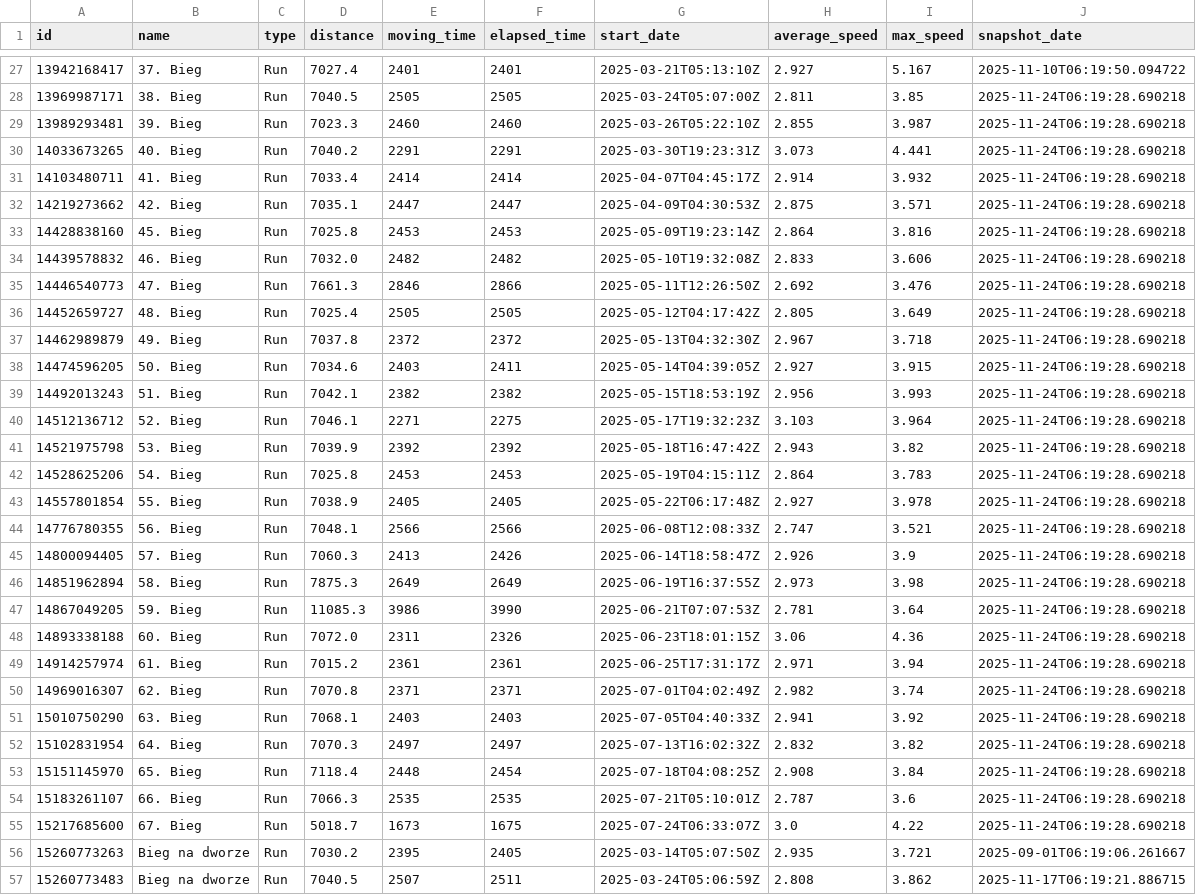
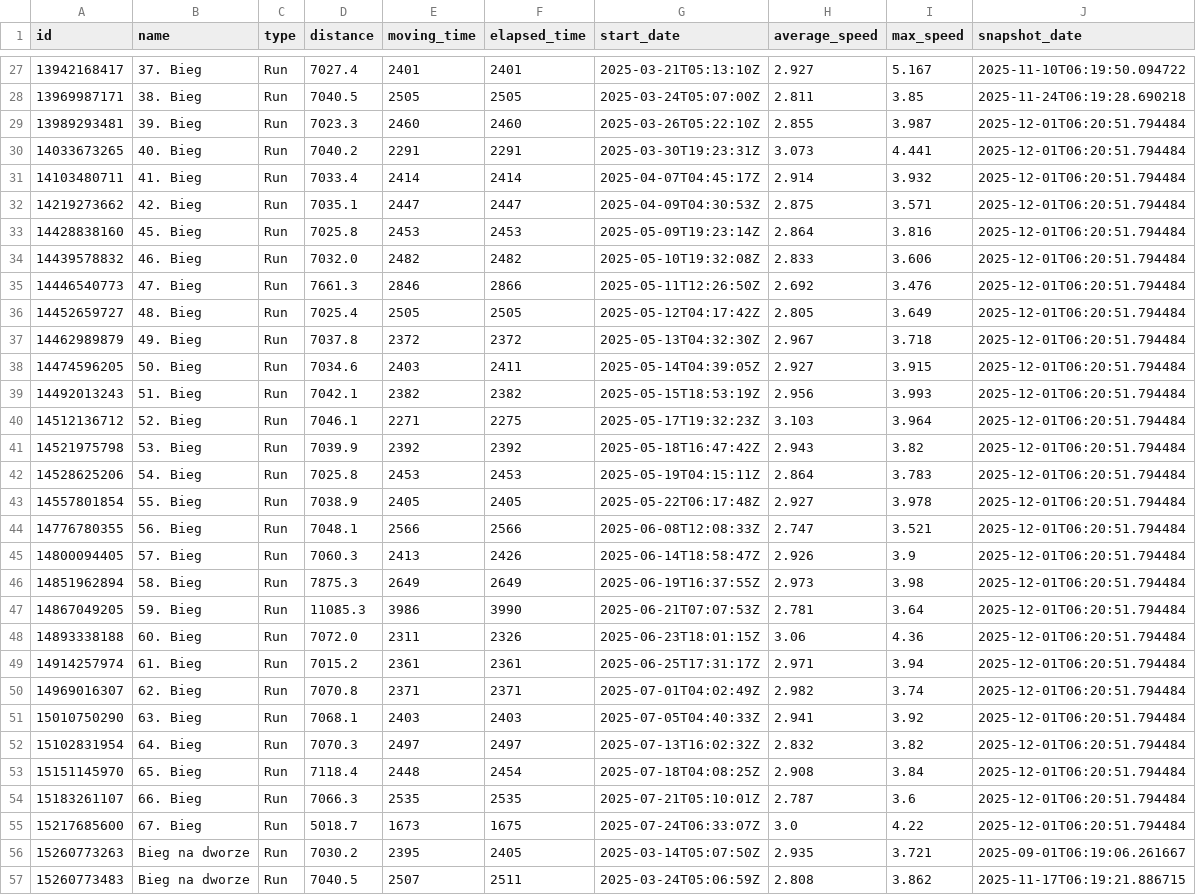
Before and after one commit to PiotrUr/90DaysDataAnalystChallange, a CSV file: PersonalDashboardProject/data/csv/strava_activities.csv, drawn as a sheet; only a part is shown, gaps mark what is left out; the diff covers the shown part only.

```diff
--- a/PersonalDashboardProject/data/csv/strava_activities.csv
+++ b/PersonalDashboardProject/data/csv/strava_activities.csv
@@ -28,29 +28,29 @@ id,name,type,distance,moving_time,elapsed_time,start_date,average_speed,max_spee
 13969987171,38. Bieg,Run,7040.5,2505,2505,2025-03-24T05:07:00Z,2.811,3.85,2025-11-24T06:19:28.690218
-13989293481,39. Bieg,Run,7023.3,2460,2460,2025-03-26T05:22:10Z,2.855,3.987,2025-11-24T06:19:28.690218
-14033673265,40. Bieg,Run,7040.2,2291,2291,2025-03-30T19:23:31Z,3.073,4.441,2025-11-24T06:19:28.690218
-14103480711,41. Bieg,Run,7033.4,2414,2414,2025-04-07T04:45:17Z,2.914,3.932,2025-11-24T06:19:28.690218
-14219273662,42. Bieg,Run,7035.1,2447,2447,2025-04-09T04:30:53Z,2.875,3.571,2025-11-24T06:19:28.690218
-14428838160,45. Bieg,Run,7025.8,2453,2453,2025-05-09T19:23:14Z,2.864,3.816,2025-11-24T06:19:28.690218
-14439578832,46. Bieg,Run,7032.0,2482,2482,2025-05-10T19:32:08Z,2.833,3.606,2025-11-24T06:19:28.690218
-14446540773,47. Bieg,Run,7661.3,2846,2866,2025-05-11T12:26:50Z,2.692,3.476,2025-11-24T06:19:28.690218
-14452659727,48. Bieg,Run,7025.4,2505,2505,2025-05-12T04:17:42Z,2.805,3.649,2025-11-24T06:19:28.690218
-14462989879,49. Bieg,Run,7037.8,2372,2372,2025-05-13T04:32:30Z,2.967,3.718,2025-11-24T06:19:28.690218
-14474596205,50. Bieg,Run,7034.6,2403,2411,2025-05-14T04:39:05Z,2.927,3.915,2025-11-24T06:19:28.690218
-14492013243,51. Bieg,Run,7042.1,2382,2382,2025-05-15T18:53:19Z,2.956,3.993,2025-11-24T06:19:28.690218
-14512136712,52. Bieg,Run,7046.1,2271,2275,2025-05-17T19:32:23Z,3.103,3.964,2025-11-24T06:19:28.690218
-14521975798,53. Bieg,Run,7039.9,2392,2392,2025-05-18T16:47:42Z,2.943,3.82,2025-11-24T06:19:28.690218
-14528625206,54. Bieg,Run,7025.8,2453,2453,2025-05-19T04:15:11Z,2.864,3.783,2025-11-24T06:19:28.690218
-14557801854,55. Bieg,Run,7038.9,2405,2405,2025-05-22T06:17:48Z,2.927,3.978,2025-11-24T06:19:28.690218
-14776780355,56. Bieg,Run,7048.1,2566,2566,2025-06-08T12:08:33Z,2.747,3.521,2025-11-24T06:19:28.690218
-14800094405,57. Bieg,Run,7060.3,2413,2426,2025-06-14T18:58:47Z,2.926,3.9,2025-11-24T06:19:28.690218
-14851962894,58. Bieg,Run,7875.3,2649,2649,2025-06-19T16:37:55Z,2.973,3.98,2025-11-24T06:19:28.690218
-14867049205,59. Bieg,Run,11085.3,3986,3990,2025-06-21T07:07:53Z,2.781,3.64,2025-11-24T06:19:28.690218
-14893338188,60. Bieg,Run,7072.0,2311,2326,2025-06-23T18:01:15Z,3.06,4.36,2025-11-24T06:19:28.690218
-14914257974,61. Bieg,Run,7015.2,2361,2361,2025-06-25T17:31:17Z,2.971,3.94,2025-11-24T06:19:28.690218
-14969016307,62. Bieg,Run,7070.8,2371,2371,2025-07-01T04:02:49Z,2.982,3.74,2025-11-24T06:19:28.690218
-15010750290,63. Bieg,Run,7068.1,2403,2403,2025-07-05T04:40:33Z,2.941,3.92,2025-11-24T06:19:28.690218
-15102831954,64. Bieg,Run,7070.3,2497,2497,2025-07-13T16:02:32Z,2.832,3.82,2025-11-24T06:19:28.690218
-15151145970,65. Bieg,Run,7118.4,2448,2454,2025-07-18T04:08:25Z,2.908,3.84,2025-11-24T06:19:28.690218
-15183261107,66. Bieg,Run,7066.3,2535,2535,2025-07-21T05:10:01Z,2.787,3.6,2025-11-24T06:19:28.690218
-15217685600,67. Bieg,Run,5018.7,1673,1675,2025-07-24T06:33:07Z,3.0,4.22,2025-11-24T06:19:28.690218
+13989293481,39. Bieg,Run,7023.3,2460,2460,2025-03-26T05:22:10Z,2.855,3.987,2025-12-01T06:20:51.794484
+14033673265,40. Bieg,Run,7040.2,2291,2291,2025-03-30T19:23:31Z,3.073,4.441,2025-12-01T06:20:51.794484
+14103480711,41. Bieg,Run,7033.4,2414,2414,2025-04-07T04:45:17Z,2.914,3.932,2025-12-01T06:20:51.794484
+14219273662,42. Bieg,Run,7035.1,2447,2447,2025-04-09T04:30:53Z,2.875,3.571,2025-12-01T06:20:51.794484
+14428838160,45. Bieg,Run,7025.8,2453,2453,2025-05-09T19:23:14Z,2.864,3.816,2025-12-01T06:20:51.794484
+14439578832,46. Bieg,Run,7032.0,2482,2482,2025-05-10T19:32:08Z,2.833,3.606,2025-12-01T06:20:51.794484
+14446540773,47. Bieg,Run,7661.3,2846,2866,2025-05-11T12:26:50Z,2.692,3.476,2025-12-01T06:20:51.794484
+14452659727,48. Bieg,Run,7025.4,2505,2505,2025-05-12T04:17:42Z,2.805,3.649,2025-12-01T06:20:51.794484
+14462989879,49. Bieg,Run,7037.8,2372,2372,2025-05-13T04:32:30Z,2.967,3.718,2025-12-01T06:20:51.794484
+14474596205,50. Bieg,Run,7034.6,2403,2411,2025-05-14T04:39:05Z,2.927,3.915,2025-12-01T06:20:51.794484
+14492013243,51. Bieg,Run,7042.1,2382,2382,2025-05-15T18:53:19Z,2.956,3.993,2025-12-01T06:20:51.794484
+14512136712,52. Bieg,Run,7046.1,2271,2275,2025-05-17T19:32:23Z,3.103,3.964,2025-12-01T06:20:51.794484
+14521975798,53. Bieg,Run,7039.9,2392,2392,2025-05-18T16:47:42Z,2.943,3.82,2025-12-01T06:20:51.794484
+14528625206,54. Bieg,Run,7025.8,2453,2453,2025-05-19T04:15:11Z,2.864,3.783,2025-12-01T06:20:51.794484
+14557801854,55. Bieg,Run,7038.9,2405,2405,2025-05-22T06:17:48Z,2.927,3.978,2025-12-01T06:20:51.794484
+14776780355,56. Bieg,Run,7048.1,2566,2566,2025-06-08T12:08:33Z,2.747,3.521,2025-12-01T06:20:51.794484
+14800094405,57. Bieg,Run,7060.3,2413,2426,2025-06-14T18:58:47Z,2.926,3.9,2025-12-01T06:20:51.794484
+14851962894,58. Bieg,Run,7875.3,2649,2649,2025-06-19T16:37:55Z,2.973,3.98,2025-12-01T06:20:51.794484
+14867049205,59. Bieg,Run,11085.3,3986,3990,2025-06-21T07:07:53Z,2.781,3.64,2025-12-01T06:20:51.794484
+14893338188,60. Bieg,Run,7072.0,2311,2326,2025-06-23T18:01:15Z,3.06,4.36,2025-12-01T06:20:51.794484
+14914257974,61. Bieg,Run,7015.2,2361,2361,2025-06-25T17:31:17Z,2.971,3.94,2025-12-01T06:20:51.794484
+14969016307,62. Bieg,Run,7070.8,2371,2371,2025-07-01T04:02:49Z,2.982,3.74,2025-12-01T06:20:51.794484
+15010750290,63. Bieg,Run,7068.1,2403,2403,2025-07-05T04:40:33Z,2.941,3.92,2025-12-01T06:20:51.794484
+15102831954,64. Bieg,Run,7070.3,2497,2497,2025-07-13T16:02:32Z,2.832,3.82,2025-12-01T06:20:51.794484
+15151145970,65. Bieg,Run,7118.4,2448,2454,2025-07-18T04:08:25Z,2.908,3.84,2025-12-01T06:20:51.794484
+15183261107,66. Bieg,Run,7066.3,2535,2535,2025-07-21T05:10:01Z,2.787,3.6,2025-12-01T06:20:51.794484
+15217685600,67. Bieg,Run,5018.7,1673,1675,2025-07-24T06:33:07Z,3.0,4.22,2025-12-01T06:20:51.794484
 15260773263,Bieg na dworze,Run,7030.2,2395,2405,2025-03-14T05:07:50Z,2.935,3.721,2025-09-01T06:19:06.261667
```
Also changed, not shown: 1 added row and 22 edited cells elsewhere in this file, PersonalDashboardProject/data/csv/github_repos.csv, PersonalDashboardProject/data/csv/github_user_stats.csv, 2 other files.
